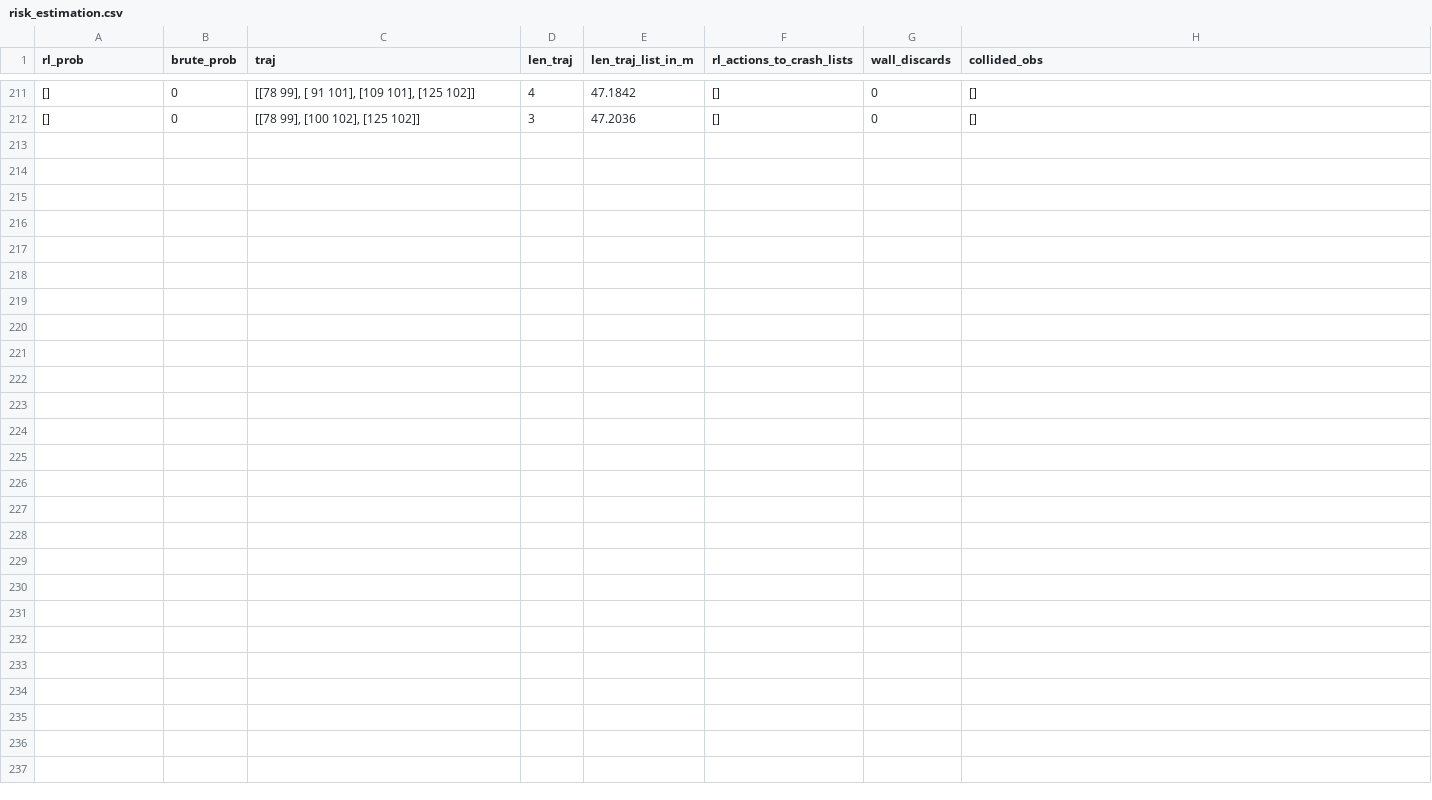
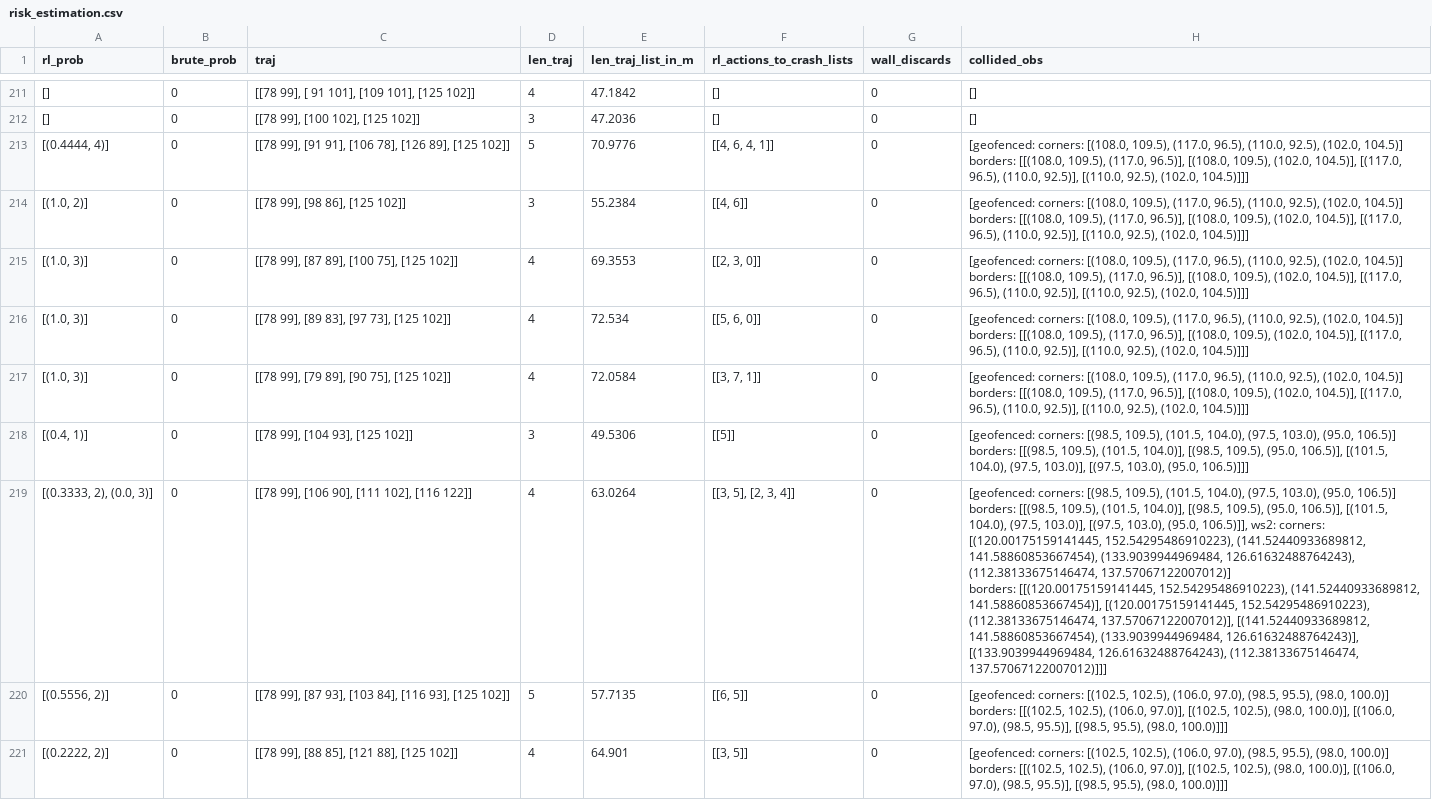
Before and after one commit to NachtaktiverHalbaffe/Robotino-Situational-Risk-Assessment, a CSV file: logs/risk_estimation.csv, drawn as a sheet; only a part is shown, gaps mark what is left out; ↵ is a line break in a cell; the diff names each change by its address in the sheet, - before the commit and + after, or states it on an @@ line.

```diff
--- a/logs/risk_estimation.csv
+++ b/logs/risk_estimation.csv
+row 213: [(0.4444, 4)] | 0 | [[78 99], [91 91], [106 78], [126 89], [125 102]] | 5 | 70.9776 | [[4, 6, 4, 1]] | 0 | [geofenced: corners: [(108.0, 109.5), (117.0, 96.5), (110.0, 92.5), (102.0, 104.5)] ↵ borders: [[(108.0, 109.5), (117.0, 96.5)], [(108.0, 109.5), (102.0, 104.5)], [(117.0, 96.5), (110.0, 92.5)], [(110.0, 92.5), (102.0, 104.5)]]]
+row 214: [(1.0, 2)] | 0 | [[78 99], [98 86], [125 102]] | 3 | 55.2384 | [[4, 6]] | 0 | [geofenced: corners: [(108.0, 109.5), (117.0, 96.5), (110.0, 92.5), (102.0, 104.5)] ↵ borders: [[(108.0, 109.5), (117.0, 96.5)], [(108.0, 109.5), (102.0, 104.5)], [(117.0, 96.5), (110.0, 92.5)], [(110.0, 92.5), (102.0, 104.5)]]]
+row 215: [(1.0, 3)] | 0 | [[78 99], [87 89], [100 75], [125 102]] | 4 | 69.3553 | [[2, 3, 0]] | 0 | [geofenced: corners: [(108.0, 109.5), (117.0, 96.5), (110.0, 92.5), (102.0, 104.5)] ↵ borders: [[(108.0, 109.5), (117.0, 96.5)], [(108.0, 109.5), (102.0, 104.5)], [(117.0, 96.5), (110.0, 92.5)], [(110.0, 92.5), (102.0, 104.5)]]]
+row 216: [(1.0, 3)] | 0 | [[78 99], [89 83], [97 73], [125 102]] | 4 | 72.534 | [[5, 6, 0]] | 0 | [geofenced: corners: [(108.0, 109.5), (117.0, 96.5), (110.0, 92.5), (102.0, 104.5)] ↵ borders: [[(108.0, 109.5), (117.0, 96.5)], [(108.0, 109.5), (102.0, 104.5)], [(117.0, 96.5), (110.0, 92.5)], [(110.0, 92.5), (102.0, 104.5)]]]
+row 217: [(1.0, 3)] | 0 | [[78 99], [79 89], [90 75], [125 102]] | 4 | 72.0584 | [[3, 7, 1]] | 0 | [geofenced: corners: [(108.0, 109.5), (117.0, 96.5), (110.0, 92.5), (102.0, 104.5)] ↵ borders: [[(108.0, 109.5), (117.0, 96.5)], [(108.0, 109.5), (102.0, 104.5)], [(117.0, 96.5), (110.0, 92.5)], [(110.0, 92.5), (102.0, 104.5)]]]
+row 218: [(0.4, 1)] | 0 | [[78 99], [104 93], [125 102]] | 3 | 49.5306 | [[5]] | 0 | [geofenced: corners: [(98.5, 109.5), (101.5, 104.0), (97.5, 103.0), (95.0, 106.5)] ↵ borders: [[(98.5, 109.5), (101.5, 104.0)], [(98.5, 109.5), (95.0, 106.5)], [(101.5, 104.0), (97.5, 103.0)], [(97.5, 103.0), (95.0, 106.5)]]]
+row 219: [(0.3333, 2), (0.0, 3)] | 0 | [[78 99], [106 90], [111 102], [116 122]] | 4 | 63.0264 | [[3, 5], [2, 3, 4]] | 0 | [geofenced: corners: [(98.5, 109.5), (101.5, 104.0), (97.5, 103.0), (95.0, 106.5)] ↵ borders: [[(98.5, 109.5), (101.5, 104.0)], [(98.5, 109.5), (95.0, 106.5)], [(101.5, 104.0), (97.5, 103.0)], [(97.5, 103.0), (95.0, 106.5)]], ws2: corners: [(120.00175159141445, 152.54295486910223), (141.52440933689812, 141.58860853667454), (133.9039944969484, 126.61632488764243), (112.38133675146474, 137.57067122007012)] ↵ borders: [[(120.00175159141445, 152.54295486910223), (141.52440933689812, 141.58860853667454)], [(120.00175159141445, 152.54295486910223), (112.38133675146474, 137.57067122007012)], [(141.52440933689812, 141.58860853667454), (133.9039944969484, 126.61632488764243)], [(133.9039944969484, 126.61632488764243), (112.38133675146474, 137.57067122007012)]]]
+row 220: [(0.5556, 2)] | 0 | [[78 99], [87 93], [103 84], [116 93], [125 102]] | 5 | 57.7135 | [[6, 5]] | 0 | [geofenced: corners: [(102.5, 102.5), (106.0, 97.0), (98.5, 95.5), (98.0, 100.0)] ↵ borders: [[(102.5, 102.5), (106.0, 97.0)], [(102.5, 102.5), (98.0, 100.0)], [(106.0, 97.0), (98.5, 95.5)], [(98.5, 95.5), (98.0, 100.0)]]]
+row 221: [(0.2222, 2)] | 0 | [[78 99], [88 85], [121 88], [125 102]] | 4 | 64.901 | [[3, 5]] | 0 | [geofenced: corners: [(102.5, 102.5), (106.0, 97.0), (98.5, 95.5), (98.0, 100.0)] ↵ borders: [[(102.5, 102.5), (106.0, 97.0)], [(102.5, 102.5), (98.0, 100.0)], [(106.0, 97.0), (98.5, 95.5)], [(98.5, 95.5), (98.0, 100.0)]]]
```
Also changed, not shown: 11 other files.
